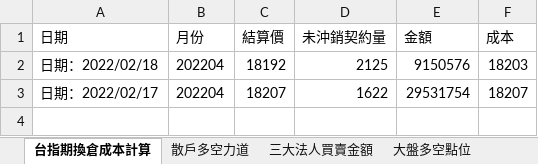
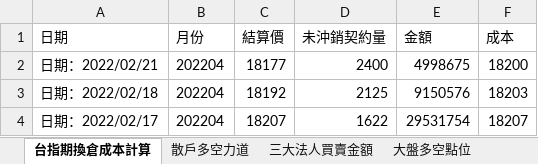
Before and after one commit to raywugithub/Crawler, an Excel workbook: everyday_ver2.xlsx, sheet 台指期換倉成本計算, drawn as a sheet; values as stored, in another font and other column widths than the file's, no borders; the diff names each change by its address in the sheet, - before the commit and + after, or states it on an @@ line.

```diff
--- a/everyday_ver2.xlsx (sheet 台指期換倉成本計算)
+++ b/everyday_ver2.xlsx (sheet 台指期換倉成本計算)
+row 2: 日期：2022/02/21 | 202204 | 18177 | 2400 | 4998675 | 18200
```
Also changed, not shown: sheet 期貨大額交易人未沖銷部位, sheet 三大法人買賣金額, sheet 散戶多空力道, sheet 大盤多空點位, other sheet tabs.
